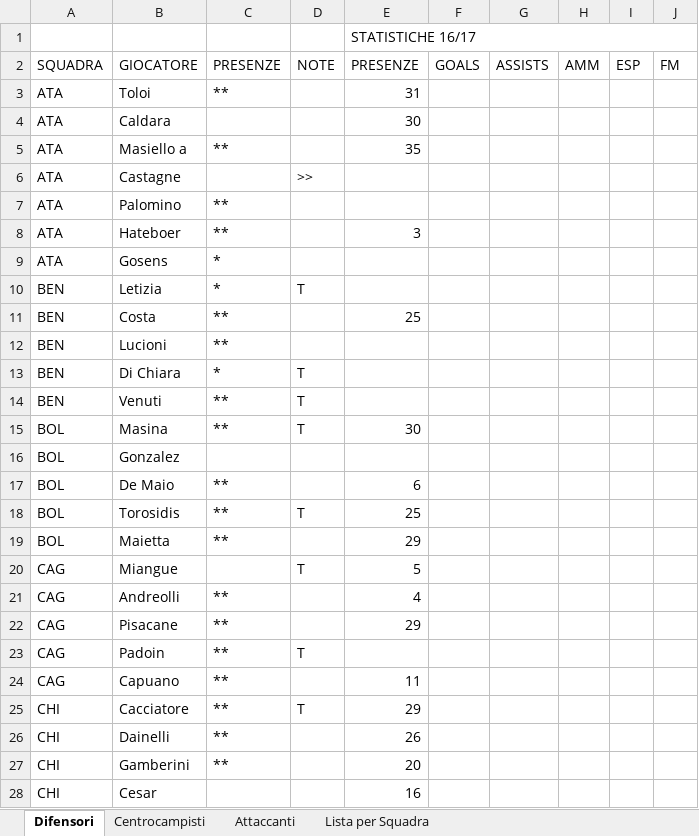
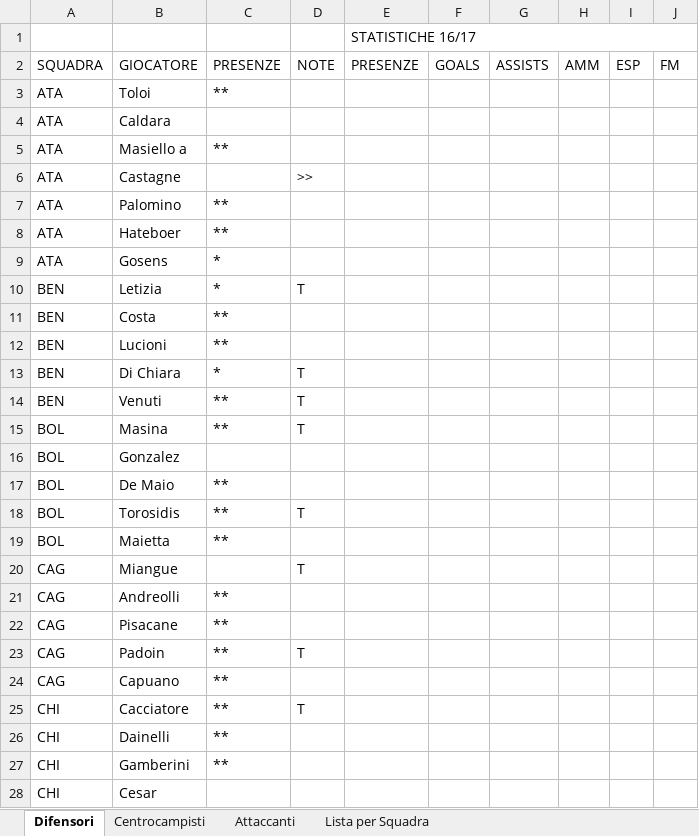
Before and after one commit to ziomill/fanta, an Excel workbook: DOCS/AstaTS.xlsx, sheet Difensori, drawn as a sheet; only a part is shown; values as stored, in another font and other column widths than the file's, no cell formats; the diff covers the shown part only; the diff names each change by its address in the sheet, - before the commit and + after, or states it on an @@ line.

Commit message:
AstaTS originale

```diff
--- a/DOCS/AstaTS.xlsx (sheet Difensori)
+++ b/DOCS/AstaTS.xlsx (sheet Difensori)
-E3 (PRESENZE): 31
+E3 (PRESENZE): (empty)
-E4 (PRESENZE): 30
+E4 (PRESENZE): (empty)
-E5 (PRESENZE): 35
+E5 (PRESENZE): (empty)
-E8 (PRESENZE): 3
+E8 (PRESENZE): (empty)
-E11 (PRESENZE): 25
+E11 (PRESENZE): (empty)
-E15 (PRESENZE): 30
+E15 (PRESENZE): (empty)
-E17 (PRESENZE): 6
+E17 (PRESENZE): (empty)
-E18 (PRESENZE): 25
+E18 (PRESENZE): (empty)
-E19 (PRESENZE): 29
+E19 (PRESENZE): (empty)
-E20 (PRESENZE): 5
+E20 (PRESENZE): (empty)
-E21 (PRESENZE): 4
+E21 (PRESENZE): (empty)
-E22 (PRESENZE): 29
+E22 (PRESENZE): (empty)
-E24 (PRESENZE): 11
+E24 (PRESENZE): (empty)
-E25 (PRESENZE): 29
+E25 (PRESENZE): (empty)
-E26 (PRESENZE): 26
+E26 (PRESENZE): (empty)
-E27 (PRESENZE): 20
+E27 (PRESENZE): (empty)
-E28 (PRESENZE): 16
+E28 (PRESENZE): (empty)
```
Also changed, not shown: 50 edited cells elsewhere in this sheet, cell formats.
